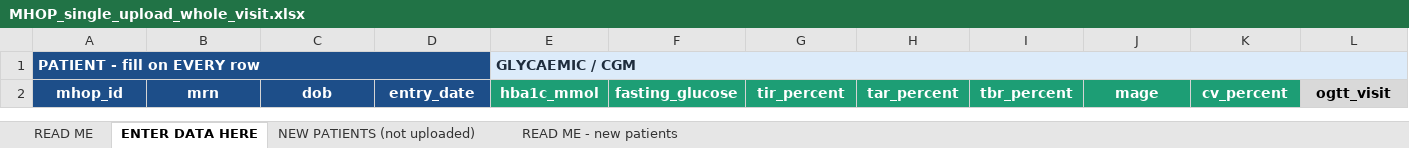
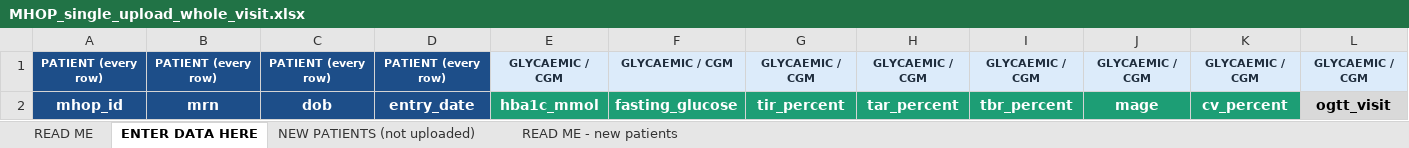
Before and after one commit to gosayefida-web/mhop-direegodana, an Excel workbook: templates/MHOP_single_upload_whole_visit.xlsx, sheet ENTER DATA HERE, drawn as a sheet; only a part is shown; values as stored, in another font and other column widths than the file's, no borders; removed rows and columns are numbered as before the commit, all else as after; rows hold the shown columns only; the diff names each change by its address in the sheet, - before the commit and + after, or states it on an @@ line.

```diff
--- a/templates/MHOP_single_upload_whole_visit.xlsx (sheet ENTER DATA HERE)
+++ b/templates/MHOP_single_upload_whole_visit.xlsx (sheet ENTER DATA HERE)
-row 1: PATIENT - fill on EVERY row |  |  |  | GLYCAEMIC / CGM
+row 1: PATIENT (every row) | PATIENT (every row) | PATIENT (every row) | PATIENT (every row) | GLYCAEMIC / CGM | GLYCAEMIC / CGM | GLYCAEMIC / CGM | GLYCAEMIC / CGM | GLYCAEMIC / CGM | GLYCAEMIC / CGM | GLYCAEMIC / CGM | GLYCAEMIC / CGM
```
Also changed, not shown: 1 other file.
